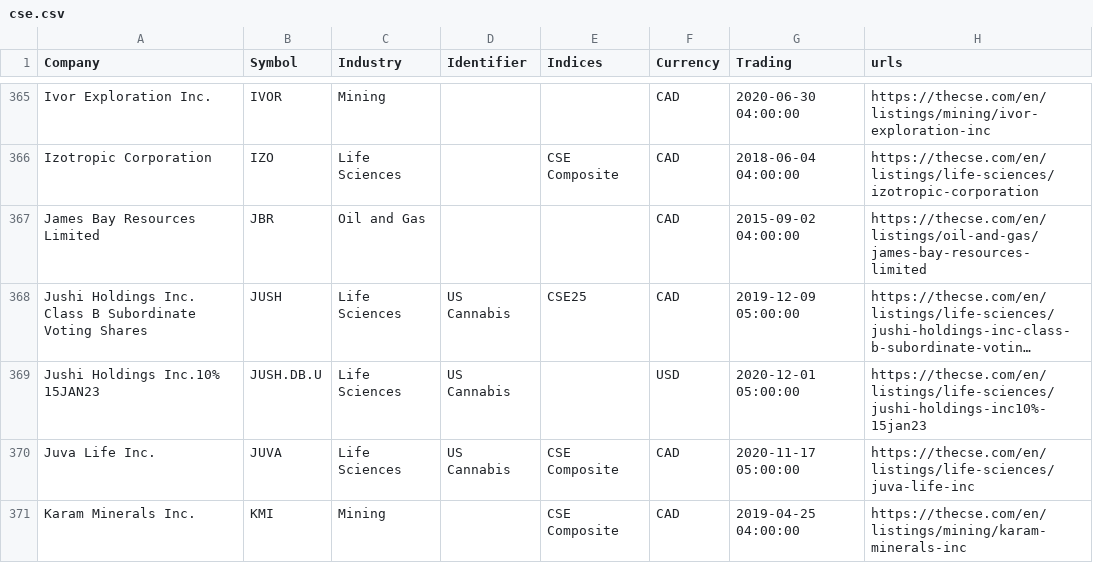
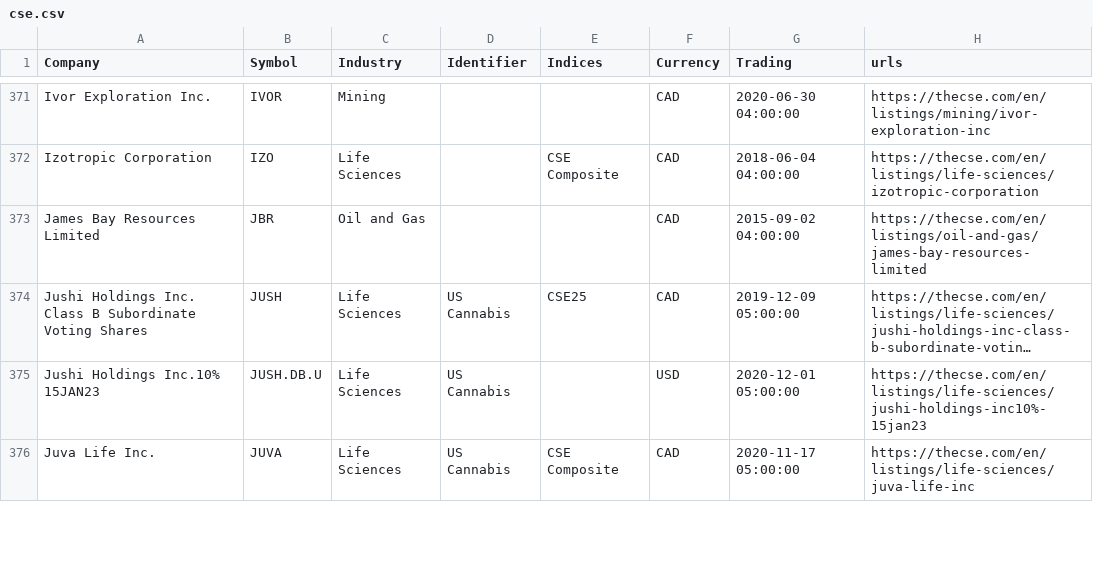
Before and after one commit to FriendlyUser/cad_tickers_list, a CSV file: latest/cse.csv, drawn as a sheet; only a part is shown, gaps mark what is left out; long unchanged cells end in …; the diff covers the shown part only.

```diff
--- a/latest/cse.csv
+++ b/latest/cse.csv
@@ -370,2 +376 @@ Jushi Holdings Inc.10% 15JAN23,JUSH.DB.U,Life Sciences,US Cannabis,,USD,2020-12-
 Juva Life Inc.,JUVA,Life Sciences,US Cannabis,CSE Composite,CAD,2020-11-17 05:00:00,https://thecse.com/en/listings/life-sciences/juva-life-inc
-Karam Minerals Inc.,KMI,Mining,,CSE Composite,CAD,2019-04-25 04:00:00,https://thecse.com/en/listings/mining/karam-minerals-inc
```
Also changed, not shown: 10 added rows, 3 removed rows, 1 moved row and 5 edited cells elsewhere in this file, 30 other files.
